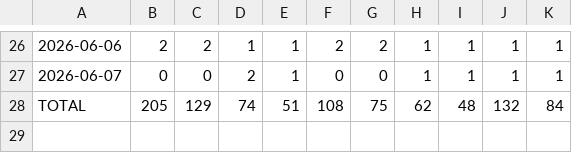
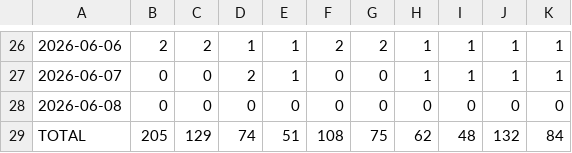
Before and after one commit to sowmyachintakindi/TrafficStats, a CSV file: traffic/clones.csv, drawn as a sheet; only a part is shown, gaps mark what is left out; the diff names each change by its address in the sheet, - before the commit and + after, or states it on an @@ line.

```diff
--- a/traffic/clones.csv
+++ b/traffic/clones.csv
+row 28: 2026-06-08 | 0 | 0 | 0 | 0 | 0 | 0 | 0 | 0 | 0 | 0
```
Also changed, not shown: traffic/views.csv, 3 other files.
